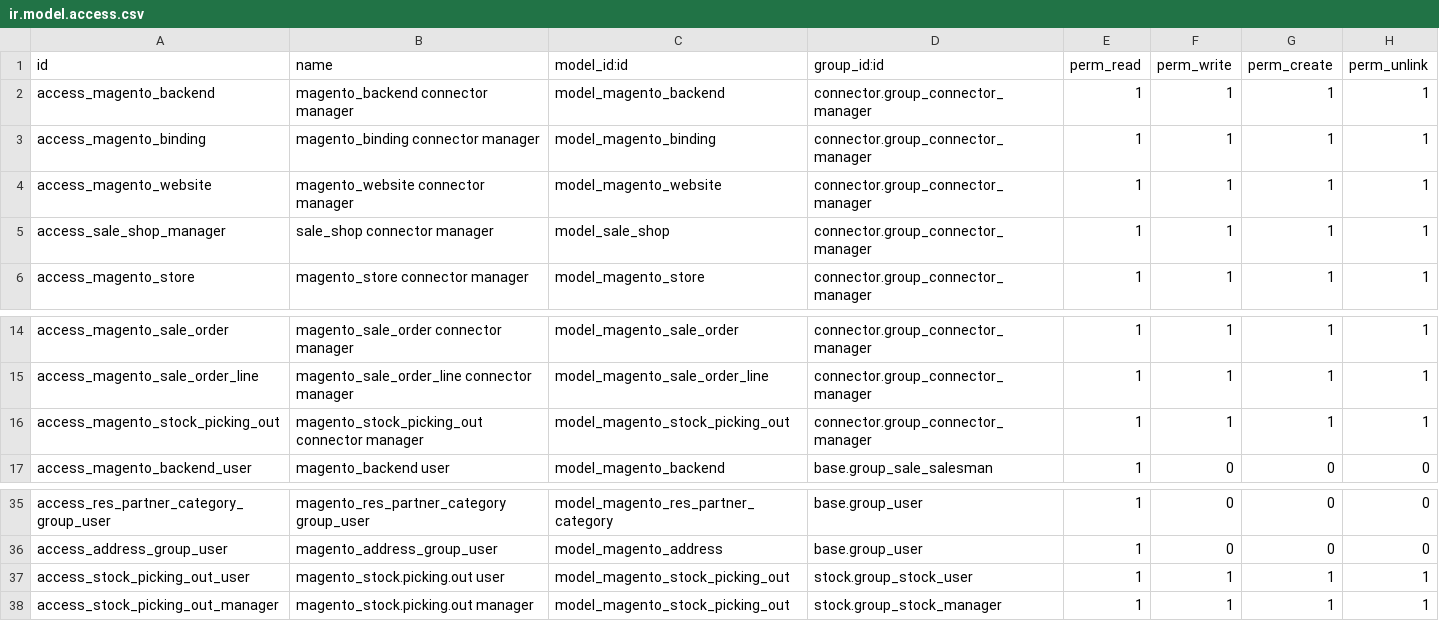
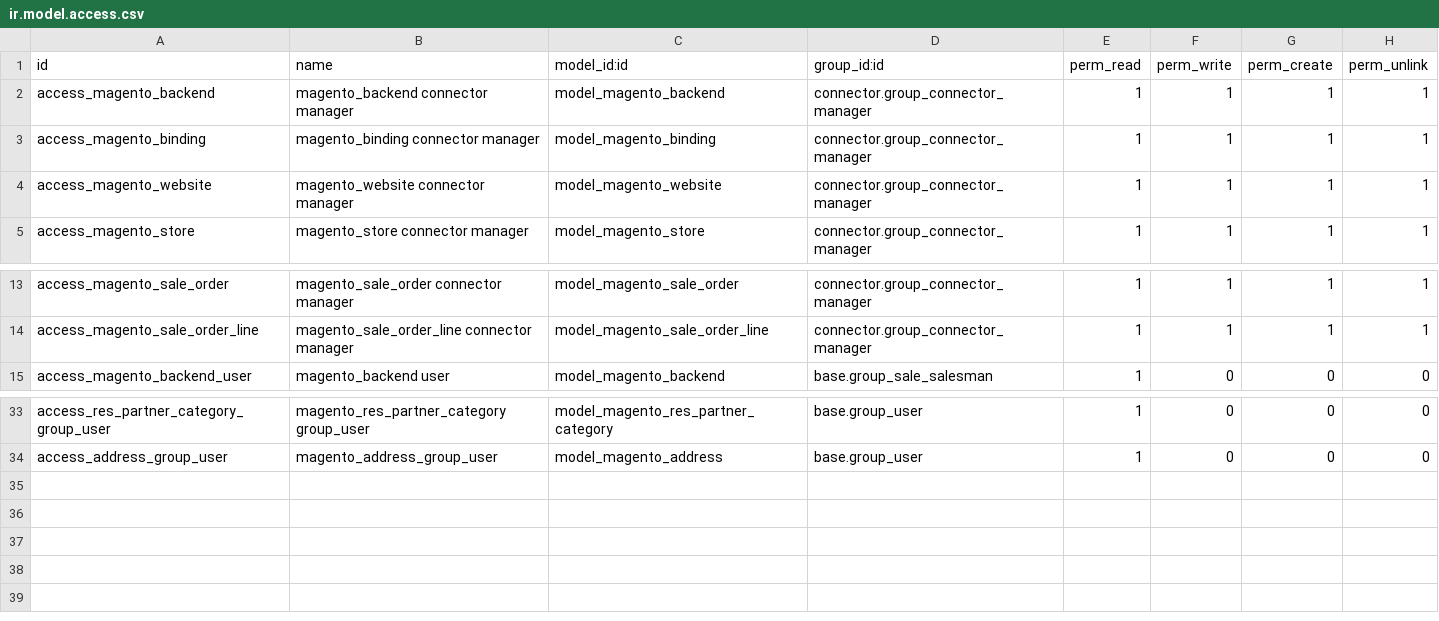
Before and after one commit to OCA/connector-magento, a CSV file: __unported__/magentoerpconnect/security/ir.model.access.csv, drawn as a sheet; only a part is shown, gaps mark what is left out.

Commit message:
migrate magento-connector to 8.0

```diff
--- a/__unported__/magentoerpconnect/security/ir.model.access.csv
+++ b/__unported__/magentoerpconnect/security/ir.model.access.csv
@@ -4,3 +4,2 @@
 "access_magento_website","magento_website connector manager","model_magento_website","connector.group_connector_manager",1,1,1,1
-"access_sale_shop_manager","sale_shop connector manager","model_sale_shop","connector.group_connector_manager",1,1,1,1
 "access_magento_store","magento_store connector manager","model_magento_store","connector.group_connector_manager",1,1,1,1
@@ -15,3 +14,2 @@
 "access_magento_sale_order_line","magento_sale_order_line connector manager","model_magento_sale_order_line","connector.group_connector_manager",1,1,1,1
-"access_magento_stock_picking_out","magento_stock_picking_out connector manager","model_magento_stock_picking_out","connector.group_connector_manager",1,1,1,1
 "access_magento_backend_user","magento_backend user","model_magento_backend","base.group_sale_salesman",1,0,0,0
@@ -36,3 +34 @@
 "access_address_group_user","magento_address_group_user","model_magento_address","base.group_user",1,0,0,0
-"access_stock_picking_out_user","magento_stock.picking.out user","model_magento_stock_picking_out","stock.group_stock_user",1,1,1,1
-"access_stock_picking_out_manager","magento_stock.picking.out manager","model_magento_stock_picking_out","stock.group_stock_manager",1,1,1,1
```
Also changed, not shown: 10 other files.
